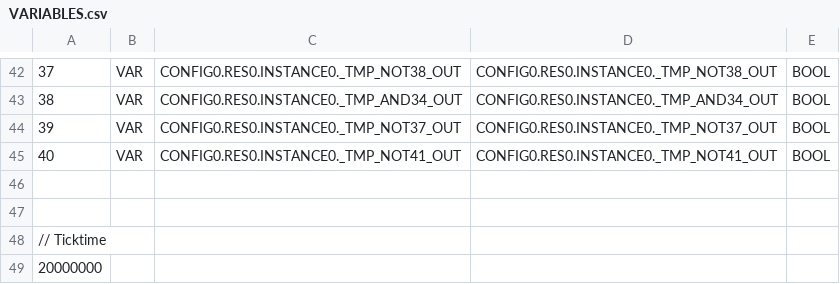
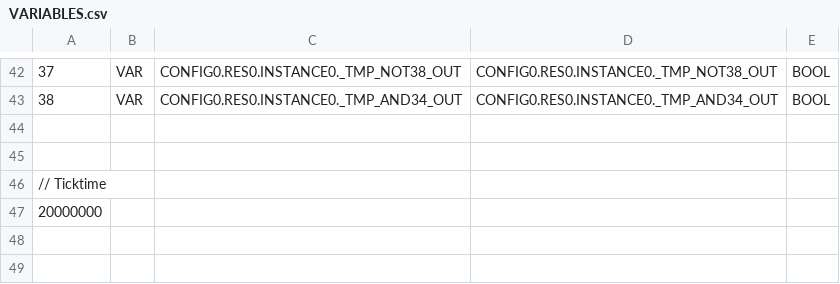
Before and after one commit to Matrixas8/Laboratorios-Tecnologias-para-la-automatizacion-Public-2, a CSV file: build/VARIABLES.csv, drawn as a sheet; only a part is shown, gaps mark what is left out.

```diff
--- a/build/VARIABLES.csv
+++ b/build/VARIABLES.csv
@@ -43,4 +43,2 @@
 38;VAR;CONFIG0.RES0.INSTANCE0._TMP_AND34_OUT;CONFIG0.RES0.INSTANCE0._TMP_AND34_OUT;BOOL;
-39;VAR;CONFIG0.RES0.INSTANCE0._TMP_NOT37_OUT;CONFIG0.RES0.INSTANCE0._TMP_NOT37_OUT;BOOL;
-40;VAR;CONFIG0.RES0.INSTANCE0._TMP_NOT41_OUT;CONFIG0.RES0.INSTANCE0._TMP_NOT41_OUT;BOOL;
 
```
Also changed, not shown: 13 other files.
